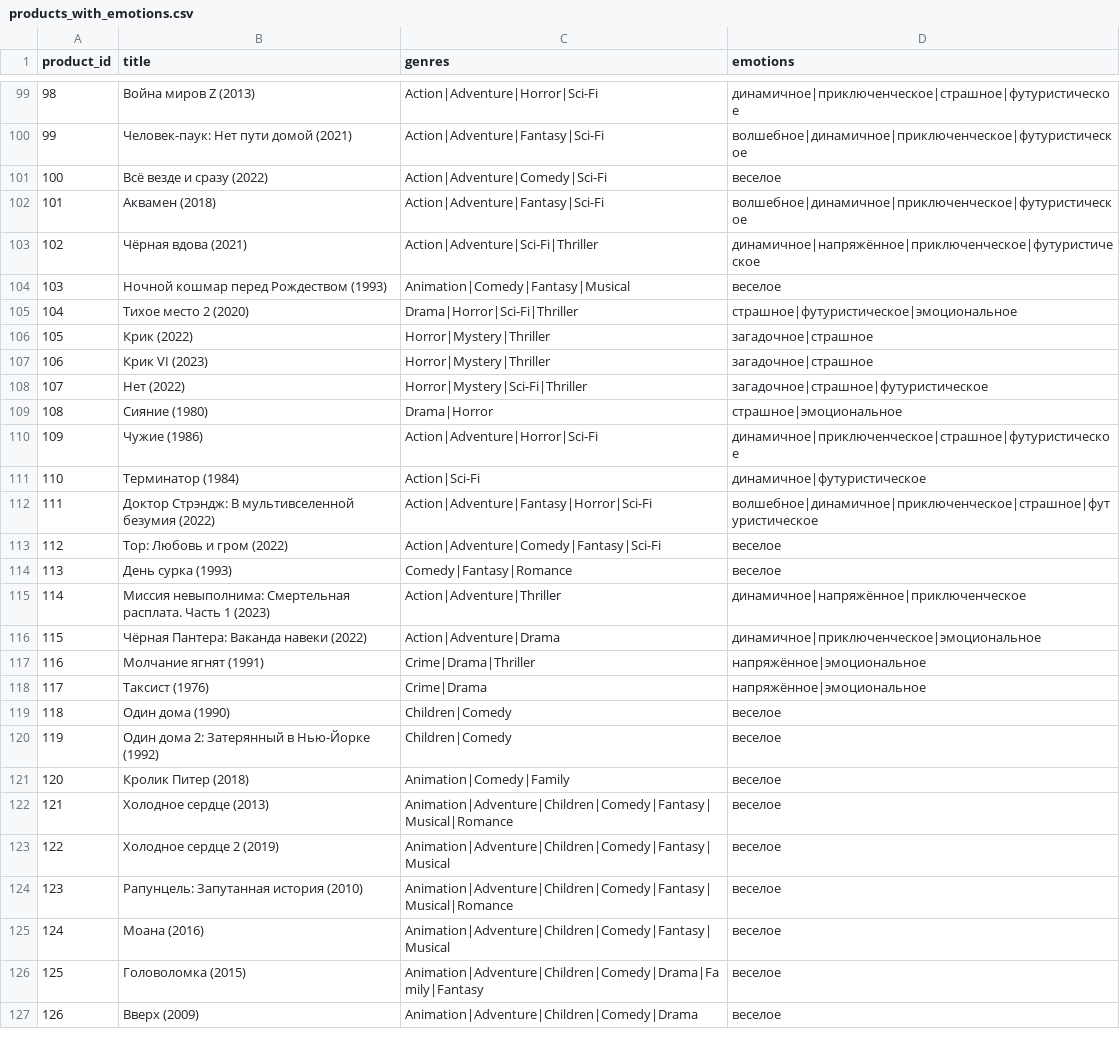
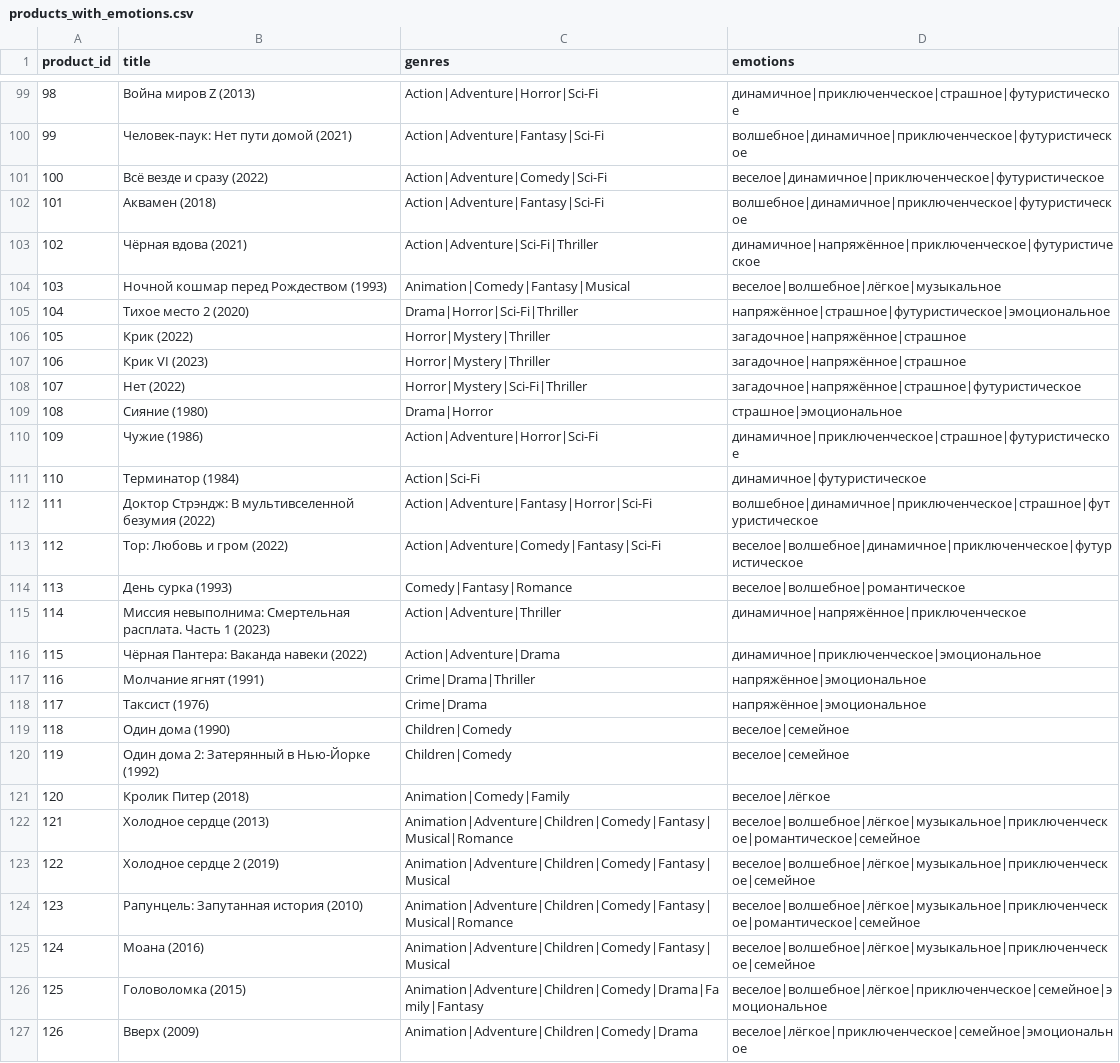
Before and after one commit to Nesteryonok/recomend_films, a CSV file: dipl/products_with_emotions.csv (was dipl/dipl/products_with_emotions.csv), drawn as a sheet; only a part is shown, gaps mark what is left out; the diff covers the shown part only.

```diff
--- a/dipl/dipl/products_with_emotions.csv
+++ b/dipl/products_with_emotions.csv
@@ -100,10 +100,10 @@
 99,Человек-паук: Нет пути домой (2021),Action|Adventure|Fantasy|Sci-Fi,волшебное|динамичное|приключенческое|футуристическое
-100,Всё везде и сразу (2022),Action|Adventure|Comedy|Sci-Fi,веселое
+100,Всё везде и сразу (2022),Action|Adventure|Comedy|Sci-Fi,веселое|динамичное|приключенческое|футуристическое
 101,Аквамен (2018),Action|Adventure|Fantasy|Sci-Fi,волшебное|динамичное|приключенческое|футуристическое
 102,Чёрная вдова (2021),Action|Adventure|Sci-Fi|Thriller,динамичное|напряжённое|приключенческое|футуристическое
-103,Ночной кошмар перед Рождеством (1993),Animation|Comedy|Fantasy|Musical,веселое
-104,Тихое место 2 (2020),Drama|Horror|Sci-Fi|Thriller,страшное|футуристическое|эмоциональное
-105,Крик (2022),Horror|Mystery|Thriller,загадочное|страшное
-106,Крик VI (2023),Horror|Mystery|Thriller,загадочное|страшное
-107,Нет (2022),Horror|Mystery|Sci-Fi|Thriller,загадочное|страшное|футуристическое
+103,Ночной кошмар перед Рождеством (1993),Animation|Comedy|Fantasy|Musical,веселое|волшебное|лёгкое|музыкальное
+104,Тихое место 2 (2020),Drama|Horror|Sci-Fi|Thriller,напряжённое|страшное|футуристическое|эмоциональное
+105,Крик (2022),Horror|Mystery|Thriller,загадочное|напряжённое|страшное
+106,Крик VI (2023),Horror|Mystery|Thriller,загадочное|напряжённое|страшное
+107,Нет (2022),Horror|Mystery|Sci-Fi|Thriller,загадочное|напряжённое|страшное|футуристическое
 108,Сияние (1980),Drama|Horror,страшное|эмоциональное
@@ -112,4 +112,4 @@
 111,Доктор Стрэндж: В мультивселенной безумия (2022),Action|Adventure|Fantasy|Horror|Sci-Fi,волшебное|динамичное|приключенческое|страшное|футуристическое
-112,Тор: Любовь и гром (2022),Action|Adventure|Comedy|Fantasy|Sci-Fi,веселое
-113,День сурка (1993),Comedy|Fantasy|Romance,веселое
+112,Тор: Любовь и гром (2022),Action|Adventure|Comedy|Fantasy|Sci-Fi,веселое|волшебное|динамичное|приключенческое|футуристическое
+113,День сурка (1993),Comedy|Fantasy|Romance,веселое|волшебное|романтическое
 114,Миссия невыполнима: Смертельная расплата. Часть 1 (2023),Action|Adventure|Thriller,динамичное|напряжённое|приключенческое
@@ -118,10 +118,10 @@
 117,Таксист (1976),Crime|Drama,напряжённое|эмоциональное
-118,Один дома (1990),Children|Comedy,веселое
-119,Один дома 2: Затерянный в Нью-Йорке (1992),Children|Comedy,веселое
-120,Кролик Питер (2018),Animation|Comedy|Family,веселое
-121,Холодное сердце (2013),Animation|Adventure|Children|Comedy|Fantasy|Musical|Romance,веселое
-122,Холодное сердце 2 (2019),Animation|Adventure|Children|Comedy|Fantasy|Musical,веселое
-123,Рапунцель: Запутанная история (2010),Animation|Adventure|Children|Comedy|Fantasy|Musical|Romance,веселое
-124,Моана (2016),Animation|Adventure|Children|Comedy|Fantasy|Musical,веселое
-125,Головоломка (2015),Animation|Adventure|Children|Comedy|Drama|Family|Fantasy,веселое
-126,Вверх (2009),Animation|Adventure|Children|Comedy|Drama,веселое
+118,Один дома (1990),Children|Comedy,веселое|семейное
+119,Один дома 2: Затерянный в Нью-Йорке (1992),Children|Comedy,веселое|семейное
+120,Кролик Питер (2018),Animation|Comedy|Family,веселое|лёгкое
+121,Холодное сердце (2013),Animation|Adventure|Children|Comedy|Fantasy|Musical|Romance,веселое|волшебное|лёгкое|музыкальное|приключенческое|романтическое|семейное
+122,Холодное сердце 2 (2019),Animation|Adventure|Children|Comedy|Fantasy|Musical,веселое|волшебное|лёгкое|музыкальное|приключенческое|семейное
+123,Рапунцель: Запутанная история (2010),Animation|Adventure|Children|Comedy|Fantasy|Musical|Romance,веселое|волшебное|лёгкое|музыкальное|приключенческое|романтическое|семейное
+124,Моана (2016),Animation|Adventure|Children|Comedy|Fantasy|Musical,веселое|волшебное|лёгкое|музыкальное|приключенческое|семейное
+125,Головоломка (2015),Animation|Adventure|Children|Comedy|Drama|Family|Fantasy,веселое|волшебное|лёгкое|приключенческое|семейное|эмоциональное
+126,Вверх (2009),Animation|Adventure|Children|Comedy|Drama,веселое|лёгкое|приключенческое|семейное|эмоциональное
```
Also changed, not shown: 50 edited cells elsewhere in this file, 31 other files.
